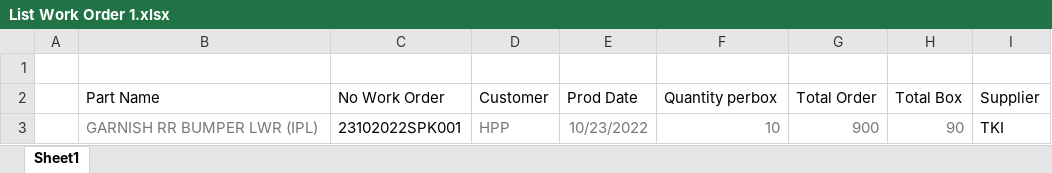
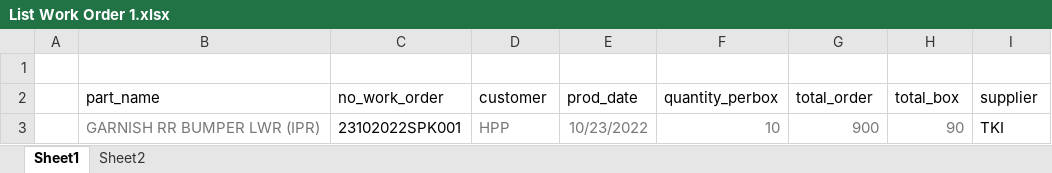
Before and after one commit to zakialbajili/backend-dcs, an Excel workbook: assets/List Work Order 1.xlsx, sheet Sheet1, drawn as a sheet; values as stored, in another font and other column widths than the file's, no borders; removed rows and columns are numbered as before the commit, all else as after; the diff names each change by its address in the sheet, - before the commit and + after, or states it on an @@ line.

Commit message:
add upload work order and list wok order

```diff
--- a/assets/List Work Order 1.xlsx (sheet Sheet1)
+++ b/assets/List Work Order 1.xlsx (sheet Sheet1)
+sheet tab: Sheet2
-row 2:  | Part Name | No Work Order | Customer | Prod Date | Quantity perbox | Total Order | Total Box | Supplier
+row 2:  | part_name | no_work_order | customer | prod_date | quantity_perbox | total_order | total_box | supplier
-B3: GARNISH RR BUMPER LWR (IPL)
+B3: GARNISH RR BUMPER LWR (IPR)
```
Also changed, not shown: 14 other files.
